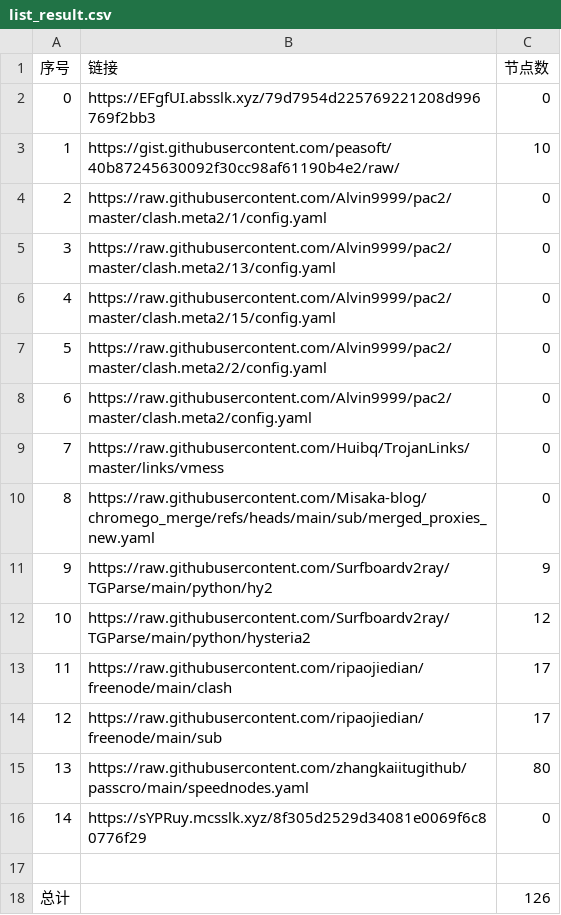
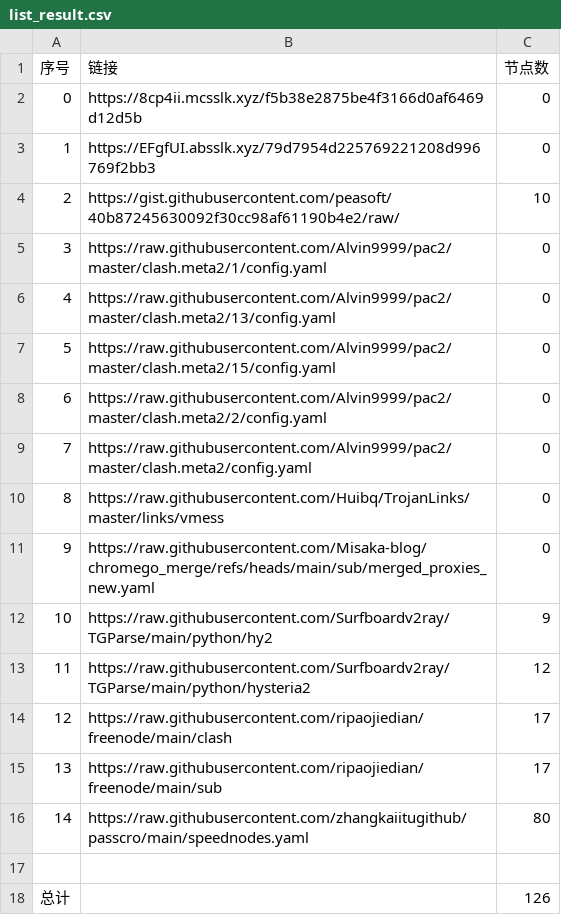
Before and after one commit to jccm66/NoMoreWalls, a CSV file: list_result.csv, drawn as a sheet; removed rows and columns are numbered as before the commit, all else as after; the diff names each change by its address in the sheet, - before the commit and + after, or states it on an @@ line.

```diff
--- a/list_result.csv
+++ b/list_result.csv
+row 2: 0 | https://8cp4ii.mcsslk.xyz/f5b38e2875be4f3166d0af6469d12d5b | 0
@@ column A (序号) renumbered between rows 3 and 16 @@
-row 16: 14 | https://sYPRuy.mcsslk.xyz/8f305d2529d34081e0069f6c80776f29 | 0
```
Also changed, not shown: 3 other files.
